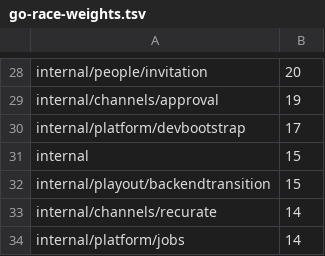
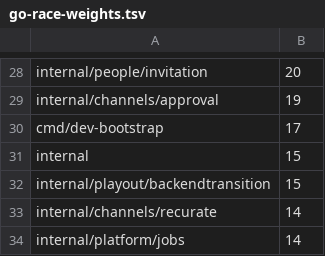
Before and after one commit to loomarr/loomarr, a TSV file: scripts/go-race-weights.tsv, drawn as a sheet; only a part is shown, gaps mark what is left out.

```diff
--- a/scripts/go-race-weights.tsv
+++ b/scripts/go-race-weights.tsv
@@ -29,3 +29,3 @@ internal/people/invitation	20
 internal/channels/approval	19
-internal/platform/devbootstrap	17
+cmd/dev-bootstrap	17
 internal	15
```
Also changed, not shown: 19 other files.
